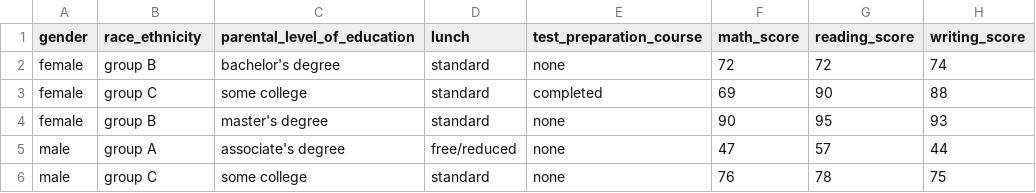
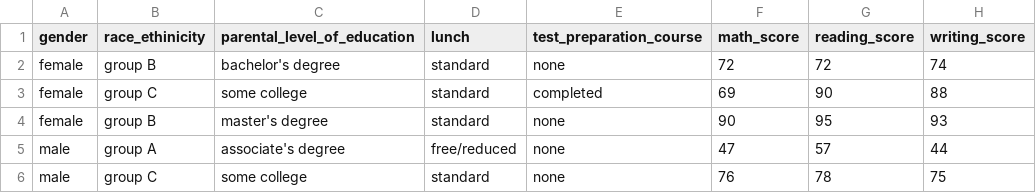
Before and after one commit to harishahamed26/ML-End-End, a CSV file: artifacts/data.csv, drawn as a sheet; only a part is shown.

Commit message:
Data Transformation

```diff
--- a/artifacts/data.csv
+++ b/artifacts/data.csv
@@ -1,2 +1,2 @@
-gender,race_ethnicity,parental_level_of_education,lunch,test_preparation_course,math_score,reading_score,writing_score
+gender,race_ethinicity,parental_level_of_education,lunch,test_preparation_course,math_score,reading_score,writing_score
 female,group B,bachelor's degree,standard,none,72,72,74
```
Also changed, not shown: artifacts/test.csv, artifacts/train.csv, 6 other files.
